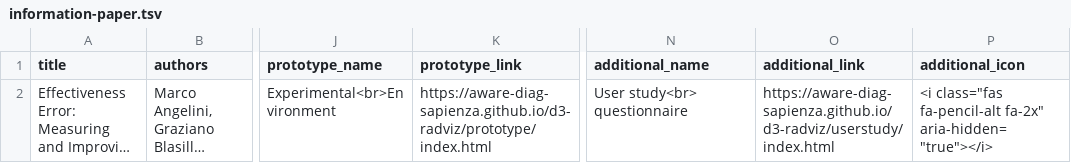
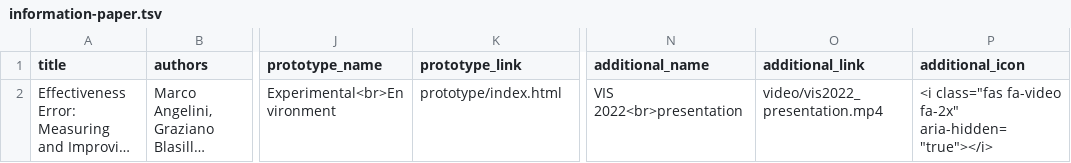
Before and after one commit to aware-diag-sapienza/d3-radviz, a TSV file: docs/information-paper.tsv, drawn as a sheet; only a part is shown, gaps mark what is left out; long unchanged cells end in …; the diff names each change by its address in the sheet, - before the commit and + after, or states it on an @@ line.

Commit message:
Update information-paper.tsv

```diff
--- a/docs/information-paper.tsv
+++ b/docs/information-paper.tsv
-K2 (prototype_link): https://aware-diag-sapienza.github.io/d3-radviz/prototype/index.html
+K2 (prototype_link): prototype/index.html
-N2 (additional_name): User study<br> questionnaire
+N2 (additional_name): VIS 2022<br>presentation
-O2 (additional_link): https://aware-diag-sapienza.github.io/d3-radviz/userstudy/index.html
+O2 (additional_link): video/vis2022_presentation.mp4
-P2 (additional_icon): <i class="fas fa-pencil-alt fa-2x" aria-hidden="true"></i>
+P2 (additional_icon): <i class="fas fa-video fa-2x" aria-hidden="true"></i>
```
